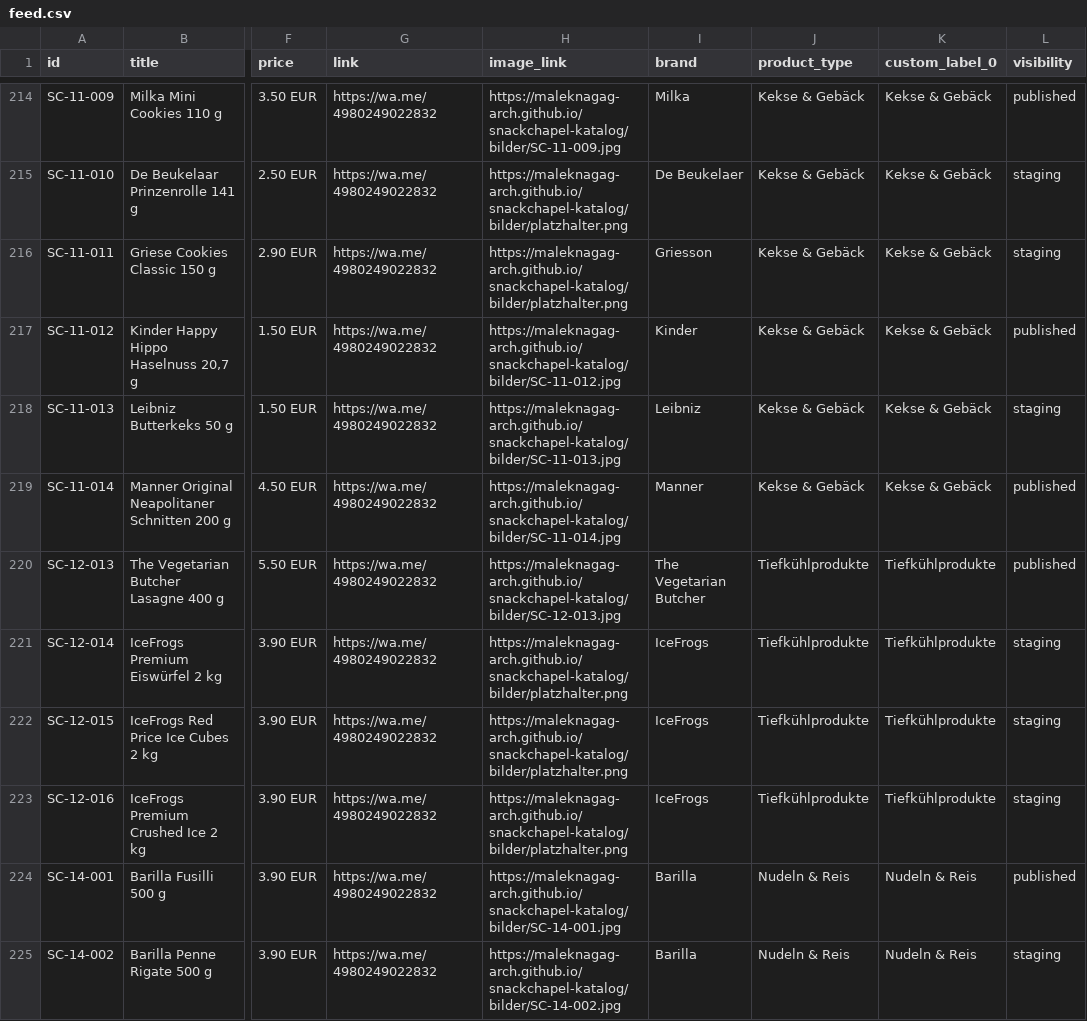
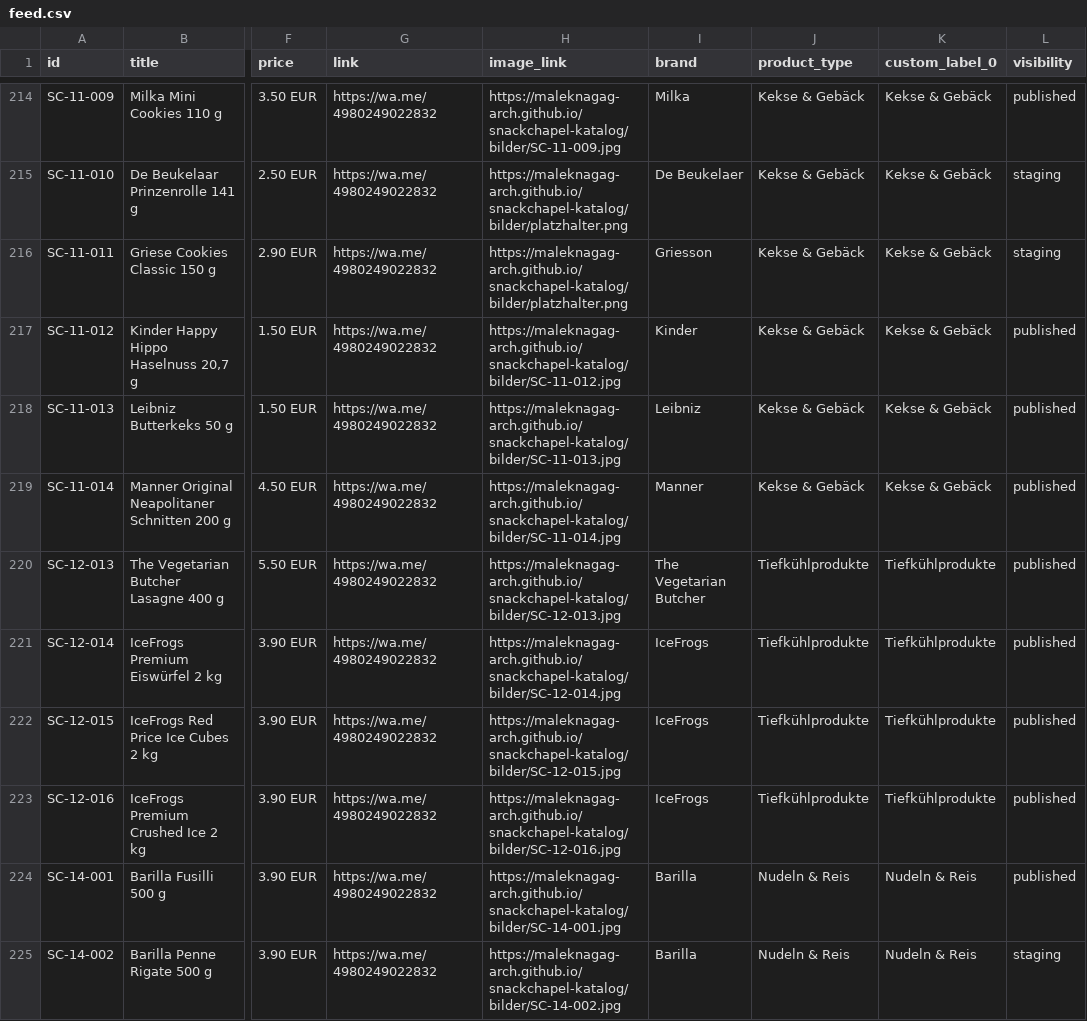
Before and after one commit to maleknagag-arch/snackchapel-katalog, a CSV file: feed.csv, drawn as a sheet; only a part is shown, gaps mark what is left out; the diff covers the shown part only; the diff names each change by its address in the sheet, - before the commit and + after, or states it on an @@ line.

```diff
--- a/feed.csv
+++ b/feed.csv
-L218 (visibility): staging
+L218 (visibility): published
-H221 (image_link): https://maleknagag-arch.github.io/snackchapel-katalog/bilder/platzhalter.png
+H221 (image_link): https://maleknagag-arch.github.io/snackchapel-katalog/bilder/SC-12-014.jpg
-L221:L223 (visibility): staging
+L221:L223 (visibility): published
-H222 (image_link): https://maleknagag-arch.github.io/snackchapel-katalog/bilder/platzhalter.png
+H222 (image_link): https://maleknagag-arch.github.io/snackchapel-katalog/bilder/SC-12-015.jpg
-H223 (image_link): https://maleknagag-arch.github.io/snackchapel-katalog/bilder/platzhalter.png
+H223 (image_link): https://maleknagag-arch.github.io/snackchapel-katalog/bilder/SC-12-016.jpg
```
Also changed, not shown: 38 edited cells elsewhere in this file.
